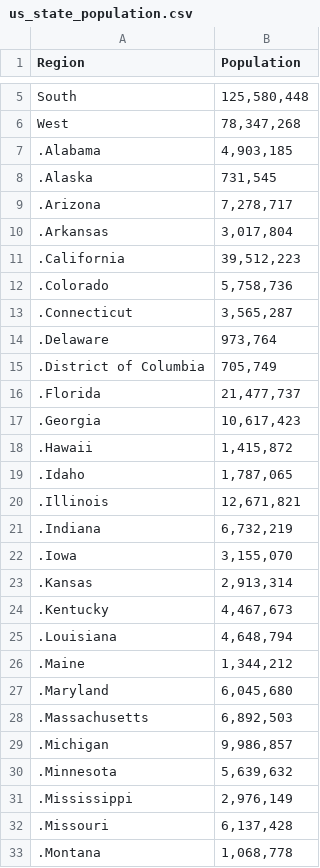
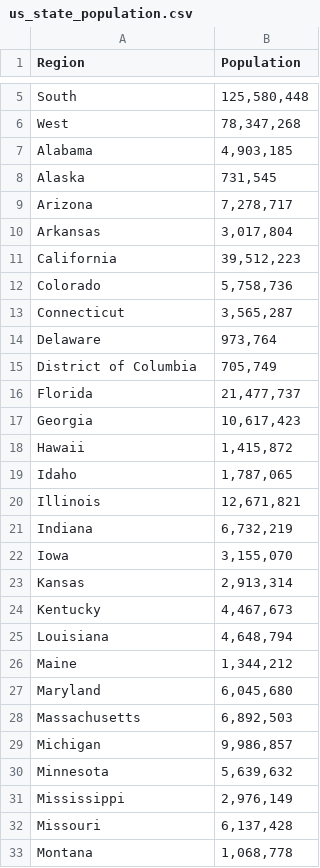
Before and after one commit to qmss-5052-fall-2020/class_project, a CSV file: KPMG Team/External Datasets/us_state_population.csv, drawn as a sheet; only a part is shown, gaps mark what is left out; the diff covers the shown part only.

Commit message:
2019 US population by state, from US census, 2019 July estimate

```diff
--- a/KPMG Team/External Datasets/us_state_population.csv
+++ b/KPMG Team/External Datasets/us_state_population.csv
@@ -6,28 +6,28 @@ South,"125,580,448"
 West,"78,347,268"
-.Alabama,"4,903,185"
-.Alaska,"731,545"
-.Arizona,"7,278,717"
-.Arkansas,"3,017,804"
-.California,"39,512,223"
-.Colorado,"5,758,736"
-.Connecticut,"3,565,287"
-.Delaware,"973,764"
-.District of Columbia,"705,749"
-.Florida,"21,477,737"
-.Georgia,"10,617,423"
-.Hawaii,"1,415,872"
-.Idaho,"1,787,065"
-.Illinois,"12,671,821"
-.Indiana,"6,732,219"
-.Iowa,"3,155,070"
-.Kansas,"2,913,314"
-.Kentucky,"4,467,673"
-.Louisiana,"4,648,794"
-.Maine,"1,344,212"
-.Maryland,"6,045,680"
-.Massachusetts,"6,892,503"
-.Michigan,"9,986,857"
-.Minnesota,"5,639,632"
-.Mississippi,"2,976,149"
-.Missouri,"6,137,428"
-.Montana,"1,068,778"
+Alabama,"4,903,185"
+Alaska,"731,545"
+Arizona,"7,278,717"
+Arkansas,"3,017,804"
+California,"39,512,223"
+Colorado,"5,758,736"
+Connecticut,"3,565,287"
+Delaware,"973,764"
+District of Columbia,"705,749"
+Florida,"21,477,737"
+Georgia,"10,617,423"
+Hawaii,"1,415,872"
+Idaho,"1,787,065"
+Illinois,"12,671,821"
+Indiana,"6,732,219"
+Iowa,"3,155,070"
+Kansas,"2,913,314"
+Kentucky,"4,467,673"
+Louisiana,"4,648,794"
+Maine,"1,344,212"
+Maryland,"6,045,680"
+Massachusetts,"6,892,503"
+Michigan,"9,986,857"
+Minnesota,"5,639,632"
+Mississippi,"2,976,149"
+Missouri,"6,137,428"
+Montana,"1,068,778"
```
Also changed, not shown: 24 edited cells elsewhere in this file.
